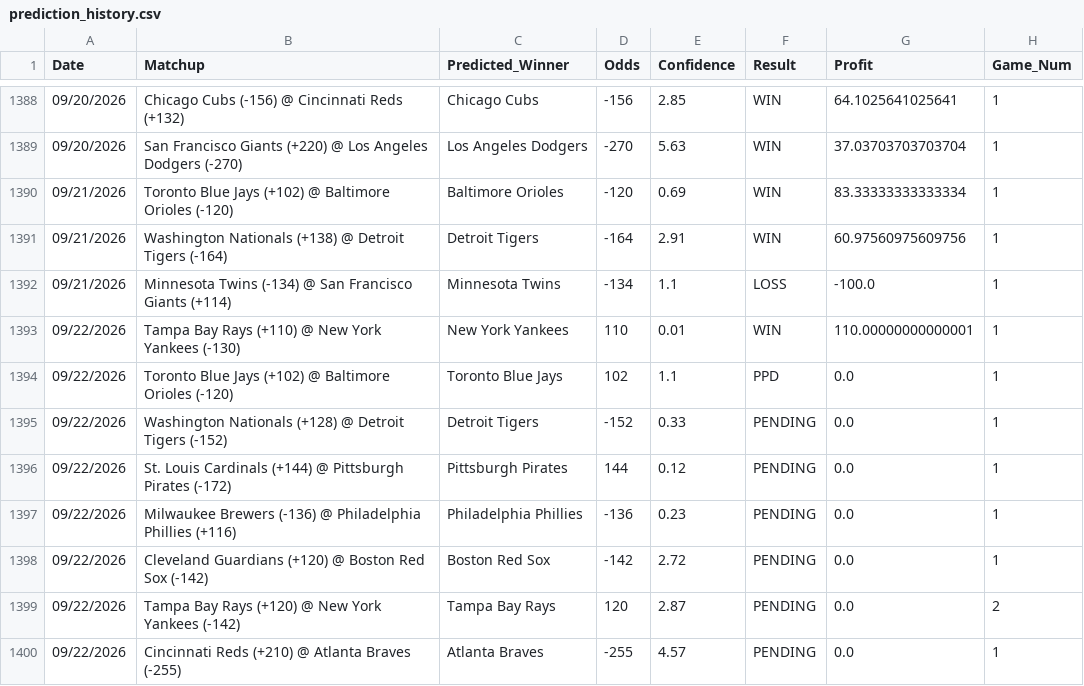
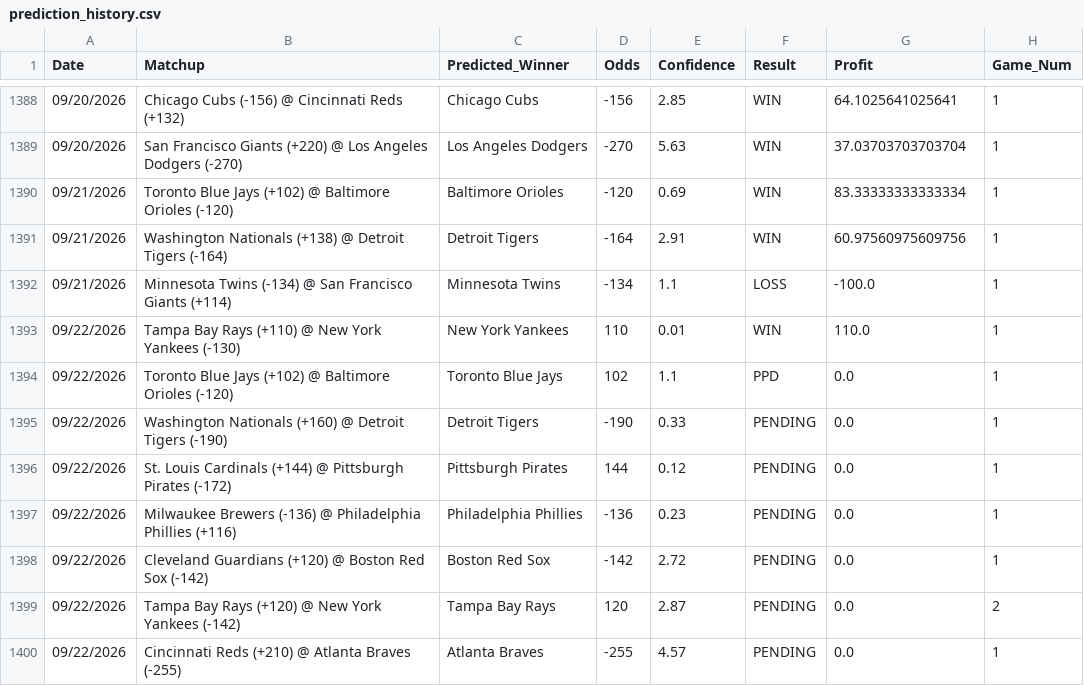
Before and after one commit to HHRUS90/mlb-edge-analyzer, a CSV file: prediction_history.csv, drawn as a sheet; only a part is shown, gaps mark what is left out.

```diff
--- a/prediction_history.csv
+++ b/prediction_history.csv
@@ -1392,5 +1392,5 @@ Date,Matchup,Predicted_Winner,Odds,Confidence,Result,Profit,Game_Num
 09/21/2026,Minnesota Twins (-134) @ San Francisco Giants (+114),Minnesota Twins,-134,1.1,LOSS,-100.0,1
-09/22/2026,Tampa Bay Rays (+110) @ New York Yankees (-130),New York Yankees,110,0.01,WIN,110.00000000000001,1
+09/22/2026,Tampa Bay Rays (+110) @ New York Yankees (-130),New York Yankees,110,0.01,WIN,110.0,1
 09/22/2026,Toronto Blue Jays (+102) @ Baltimore Orioles (-120),Toronto Blue Jays,102,1.1,PPD,0.0,1
-09/22/2026,Washington Nationals (+128) @ Detroit Tigers (-152),Detroit Tigers,-152,0.33,PENDING,0.0,1
+09/22/2026,Washington Nationals (+160) @ Detroit Tigers (-190),Detroit Tigers,-190,0.33,PENDING,0.0,1
 09/22/2026,St. Louis Cardinals (+144) @ Pittsburgh Pirates (-172),Pittsburgh Pirates,144,0.12,PENDING,0.0,1
```
Also changed, not shown: 3 other files.
